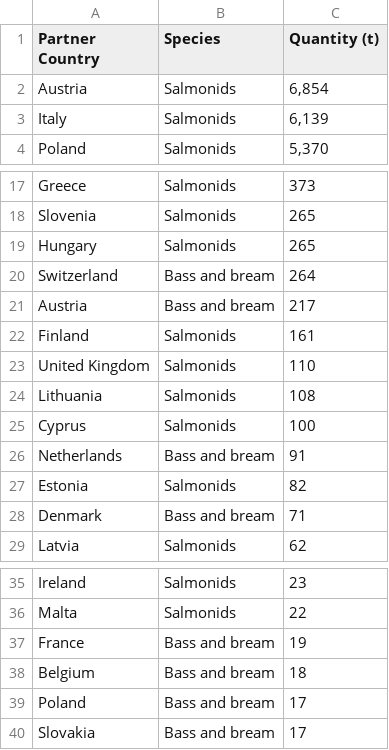
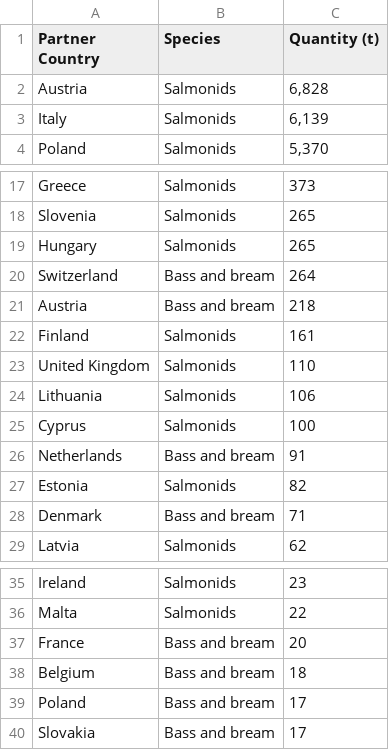
Before and after one commit to renspringlea/finsight, a CSV file: _data/germany_export.csv, drawn as a sheet; only a part is shown, gaps mark what is left out.

```diff
--- a/_data/germany_export.csv
+++ b/_data/germany_export.csv
@@ -1,3 +1,3 @@
 "Partner Country","Species","Quantity (t)"
-"Austria","Salmonids","6,854"
+"Austria","Salmonids","6,828"
 "Italy","Salmonids","6,139"
@@ -20,6 +20,6 @@
 "Switzerland","Bass and bream","264"
-"Austria","Bass and bream","217"
+"Austria","Bass and bream","218"
 "Finland","Salmonids","161"
 "United Kingdom","Salmonids","110"
-"Lithuania","Salmonids","108"
+"Lithuania","Salmonids","106"
 "Cyprus","Salmonids","100"
@@ -36,3 +36,3 @@
 "Malta","Salmonids","22"
-"France","Bass and bream","19"
+"France","Bass and bream","20"
 "Belgium","Bass and bream","18"
```
Also changed, not shown: _data/belgium_export.csv, _data/belgium_import.csv, 47 other files.
